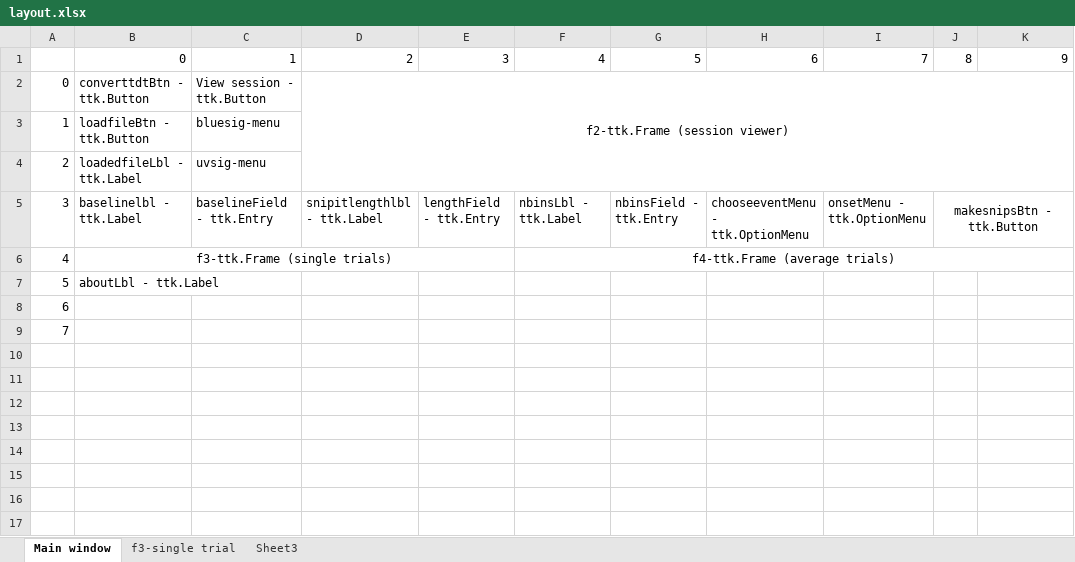
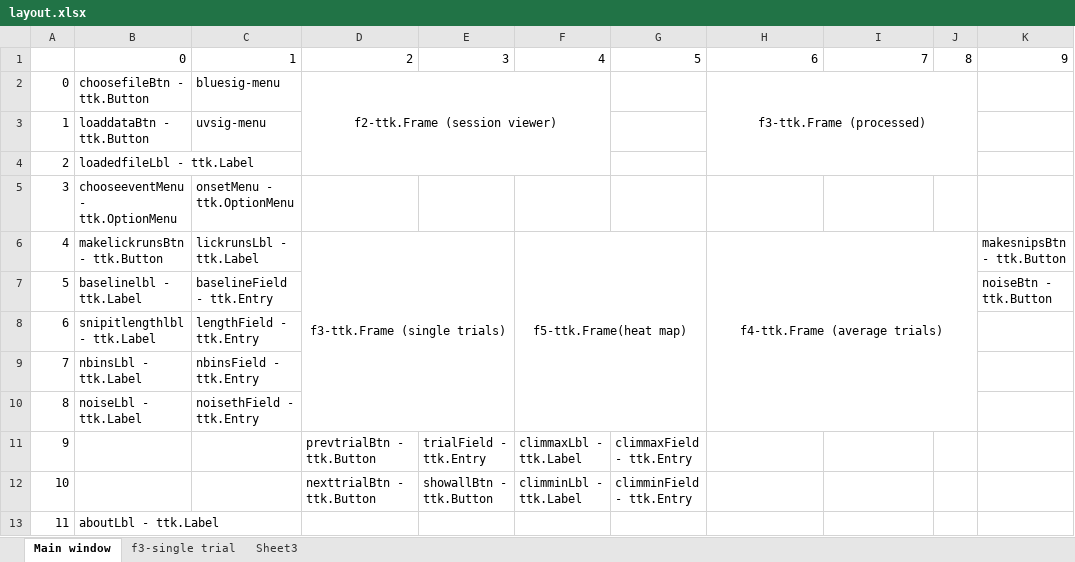
Before and after one commit to mccutcheonlab/Photometry-GUI, an Excel workbook: layout.xlsx, sheet Main window, drawn as a sheet; values as stored, in another font and other column widths than the file's, no borders; removed rows and columns are numbered as before the commit, all else as after; the diff names each change by its address in the sheet, - before the commit and + after, or states it on an @@ line.

Commit message:
rejigged layout

```diff
--- a/layout.xlsx (sheet Main window)
+++ b/layout.xlsx (sheet Main window)
-row 2: 0 | converttdtBtn - ttk.Button | View session - ttk.Button | f2-ttk.Frame (session viewer)
-row 3: 1 | loadfileBtn - ttk.Button | bluesig-menu
+row 2: 0 | choosefileBtn - ttk.Button | bluesig-menu | f2-ttk.Frame (session viewer) |  |  |  | f3-ttk.Frame (processed)
+row 3: 1 | loaddataBtn - ttk.Button | uvsig-menu
-C4: uvsig-menu
+C4: (empty)
+row 5: 3 | chooseeventMenu - ttk.OptionMenu | onsetMenu - ttk.OptionMenu
+row 6: 4 | makelickrunsBtn - ttk.Button | lickrunsLbl - ttk.Label | f3-ttk.Frame (single trials) |  | f5-ttk.Frame(heat map) |  | f4-ttk.Frame (average trials) |  |  | makesnipsBtn - ttk.Button
@@ column A renumbered between rows 7 and 13 @@
-D7: snipitlengthlbl - ttk.Label
+D7: (empty)
-E7: lengthField - ttk.Entry
+E7: (empty)
-F7: nbinsLbl - ttk.Label
+F7: (empty)
-G7: nbinsField - ttk.Entry
+G7: (empty)
-H7: chooseeventMenu - ttk.OptionMenu
+H7: (empty)
-I7: onsetMenu - ttk.OptionMenu
+I7: (empty)
-J7: makesnipsBtn - ttk.Button
+J7: (empty)
-J5:K5 merged
-K7: (empty)
+K7: noiseBtn - ttk.Button
-row 6: 4 | f3-ttk.Frame (single trials) |  |  |  | f4-ttk.Frame (average trials)
+row 8: 6 | snipitlengthlbl - ttk.Label | lengthField - ttk.Entry
+row 9: 7 | nbinsLbl - ttk.Label | nbinsField - ttk.Entry
+row 10: 8 | noiseLbl - ttk.Label | noisethField - ttk.Entry
+row 11: 9 |  |  | prevtrialBtn - ttk.Button | trialField - ttk.Entry | climmaxLbl - ttk.Label | climmaxField - ttk.Entry
+row 12: 10 |  |  | nexttrialBtn - ttk.Button | showallBtn - ttk.Button | climminLbl - ttk.Label | climminField - ttk.Entry
-row 8: 6
-row 9: 7
```
Also changed, not shown: 1 other file.
